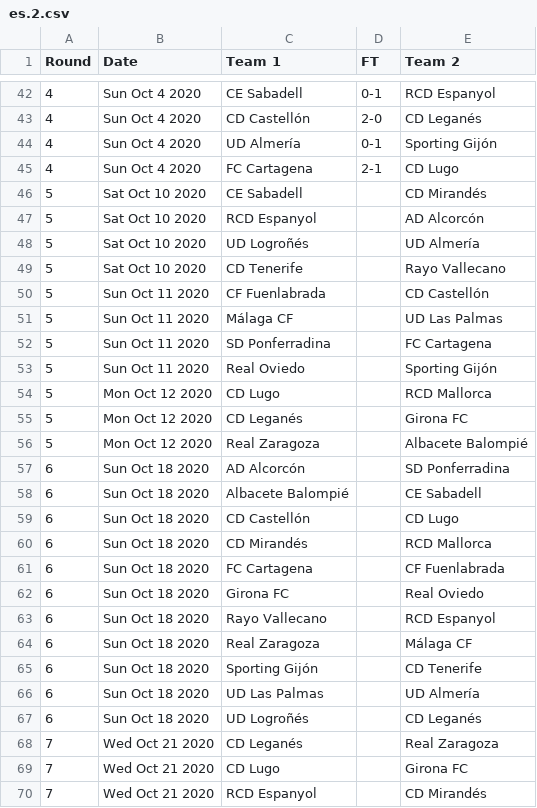
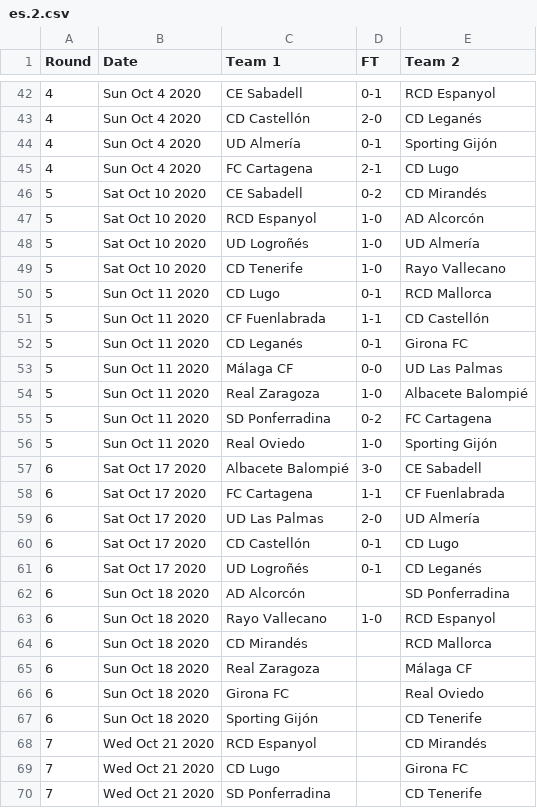
Before and after one commit to footballcsv/espana, a CSV file: 2020s/2020-21/es.2.csv, drawn as a sheet; only a part is shown, gaps mark what is left out; the diff covers the shown part only.

```diff
--- a/2020s/2020-21/es.2.csv
+++ b/2020s/2020-21/es.2.csv
@@ -45,26 +45,26 @@ Round,Date,Team 1,FT,Team 2
 4,Sun Oct 4 2020,FC Cartagena,2-1,CD Lugo
-5,Sat Oct 10 2020,CE Sabadell,,CD Mirandés
-5,Sat Oct 10 2020,RCD Espanyol,,AD Alcorcón
-5,Sat Oct 10 2020,UD Logroñés,,UD Almería
-5,Sat Oct 10 2020,CD Tenerife,,Rayo Vallecano
-5,Sun Oct 11 2020,CF Fuenlabrada,,CD Castellón
-5,Sun Oct 11 2020,Málaga CF,,UD Las Palmas
-5,Sun Oct 11 2020,SD Ponferradina,,FC Cartagena
-5,Sun Oct 11 2020,Real Oviedo,,Sporting Gijón
-5,Mon Oct 12 2020,CD Lugo,,RCD Mallorca
-5,Mon Oct 12 2020,CD Leganés,,Girona FC
-5,Mon Oct 12 2020,Real Zaragoza,,Albacete Balompié
+5,Sat Oct 10 2020,CE Sabadell,0-2,CD Mirandés
+5,Sat Oct 10 2020,RCD Espanyol,1-0,AD Alcorcón
+5,Sat Oct 10 2020,UD Logroñés,1-0,UD Almería
+5,Sat Oct 10 2020,CD Tenerife,1-0,Rayo Vallecano
+5,Sun Oct 11 2020,CD Lugo,0-1,RCD Mallorca
+5,Sun Oct 11 2020,CF Fuenlabrada,1-1,CD Castellón
+5,Sun Oct 11 2020,CD Leganés,0-1,Girona FC
+5,Sun Oct 11 2020,Málaga CF,0-0,UD Las Palmas
+5,Sun Oct 11 2020,Real Zaragoza,1-0,Albacete Balompié
+5,Sun Oct 11 2020,SD Ponferradina,0-2,FC Cartagena
+5,Sun Oct 11 2020,Real Oviedo,1-0,Sporting Gijón
+6,Sat Oct 17 2020,Albacete Balompié,3-0,CE Sabadell
+6,Sat Oct 17 2020,FC Cartagena,1-1,CF Fuenlabrada
+6,Sat Oct 17 2020,UD Las Palmas,2-0,UD Almería
+6,Sat Oct 17 2020,CD Castellón,0-1,CD Lugo
+6,Sat Oct 17 2020,UD Logroñés,0-1,CD Leganés
 6,Sun Oct 18 2020,AD Alcorcón,,SD Ponferradina
-6,Sun Oct 18 2020,Albacete Balompié,,CE Sabadell
-6,Sun Oct 18 2020,CD Castellón,,CD Lugo
+6,Sun Oct 18 2020,Rayo Vallecano,1-0,RCD Espanyol
 6,Sun Oct 18 2020,CD Mirandés,,RCD Mallorca
-6,Sun Oct 18 2020,FC Cartagena,,CF Fuenlabrada
+6,Sun Oct 18 2020,Real Zaragoza,,Málaga CF
 6,Sun Oct 18 2020,Girona FC,,Real Oviedo
-6,Sun Oct 18 2020,Rayo Vallecano,,RCD Espanyol
-6,Sun Oct 18 2020,Real Zaragoza,,Málaga CF
 6,Sun Oct 18 2020,Sporting Gijón,,CD Tenerife
-6,Sun Oct 18 2020,UD Las Palmas,,UD Almería
-6,Sun Oct 18 2020,UD Logroñés,,CD Leganés
-7,Wed Oct 21 2020,CD Leganés,,Real Zaragoza
+7,Wed Oct 21 2020,RCD Espanyol,,CD Mirandés
 7,Wed Oct 21 2020,CD Lugo,,Girona FC
-7,Wed Oct 21 2020,RCD Espanyol,,CD Mirandés
+7,Wed Oct 21 2020,SD Ponferradina,,CD Tenerife
```
Also changed, not shown: 7 added rows, 6 removed rows and 10 edited cells elsewhere in this file, 2020s/2020-21/es.1.csv.
